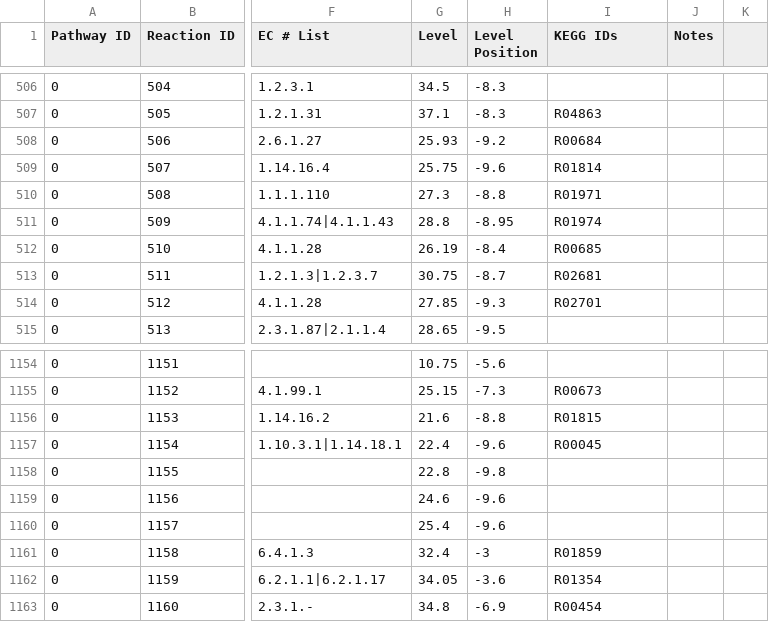
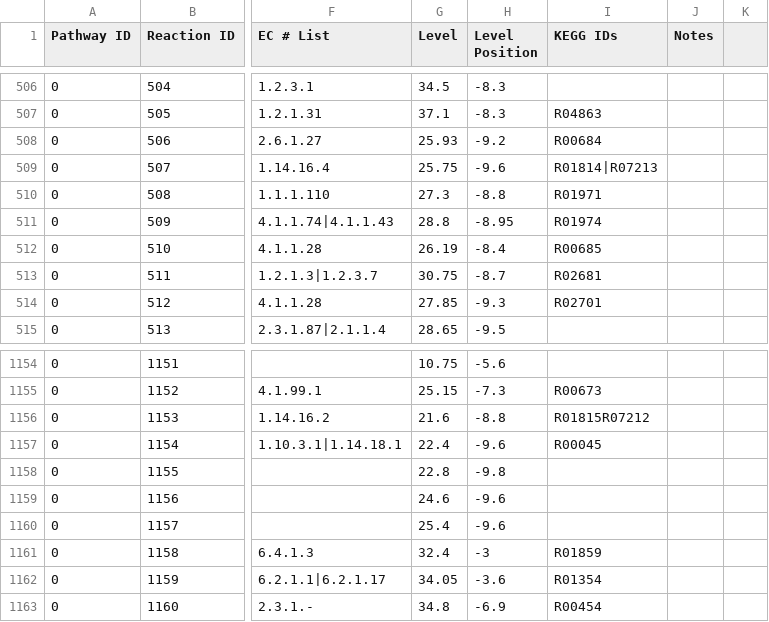
Before and after one commit to jimkell/mostSandbox, a CSV file: etc/visualization/pathways_reaction_positions1.csv, drawn as a sheet; only a part is shown, gaps mark what is left out; the diff covers the shown part only; the diff names each change by its address in the sheet, - before the commit and + after, or states it on an @@ line.

```diff
--- a/etc/visualization/pathways_reaction_positions1.csv
+++ b/etc/visualization/pathways_reaction_positions1.csv
-I509 (KEGG IDs): R01814
+I509 (KEGG IDs): R01814|R07213
-I1156 (KEGG IDs): R01815
+I1156 (KEGG IDs): R01815R07212
```
Also changed, not shown: 7 added rows and 25 edited cells elsewhere in this file, etc/visualization/metabolite_substitutions.csv, etc/visualization/pathway_metabolite_positions1.csv, 2 other files.
